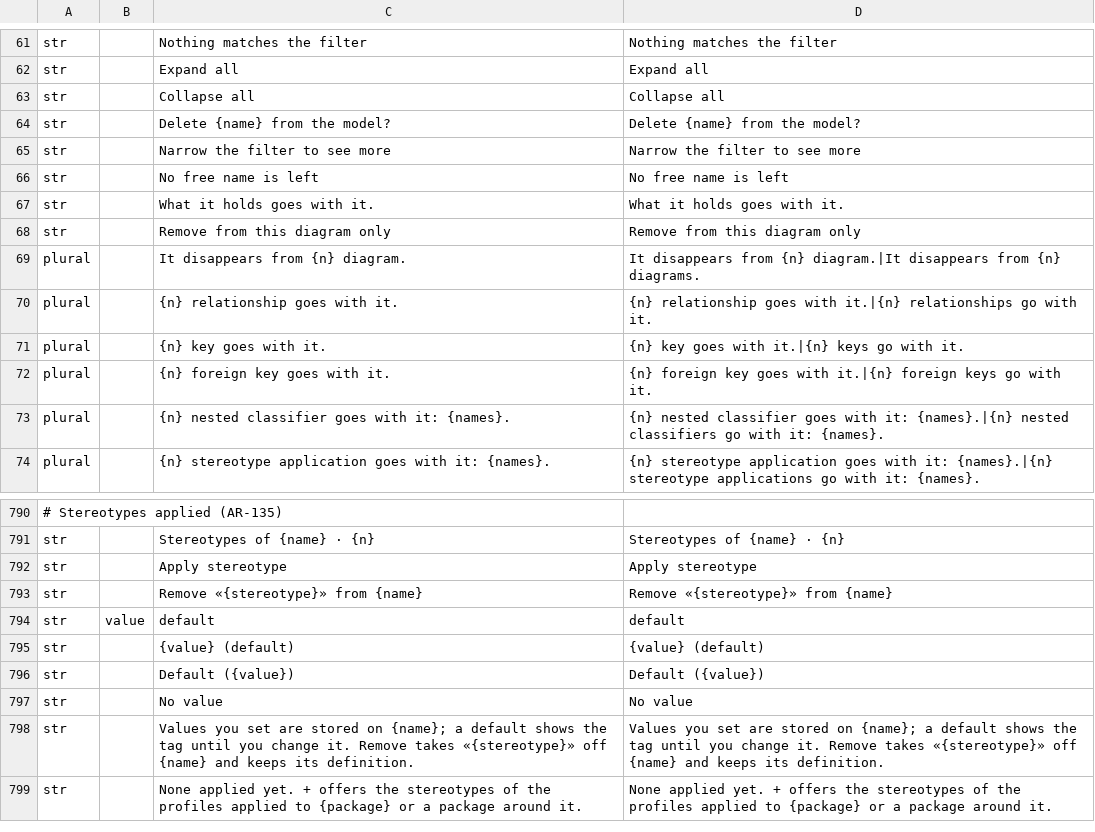
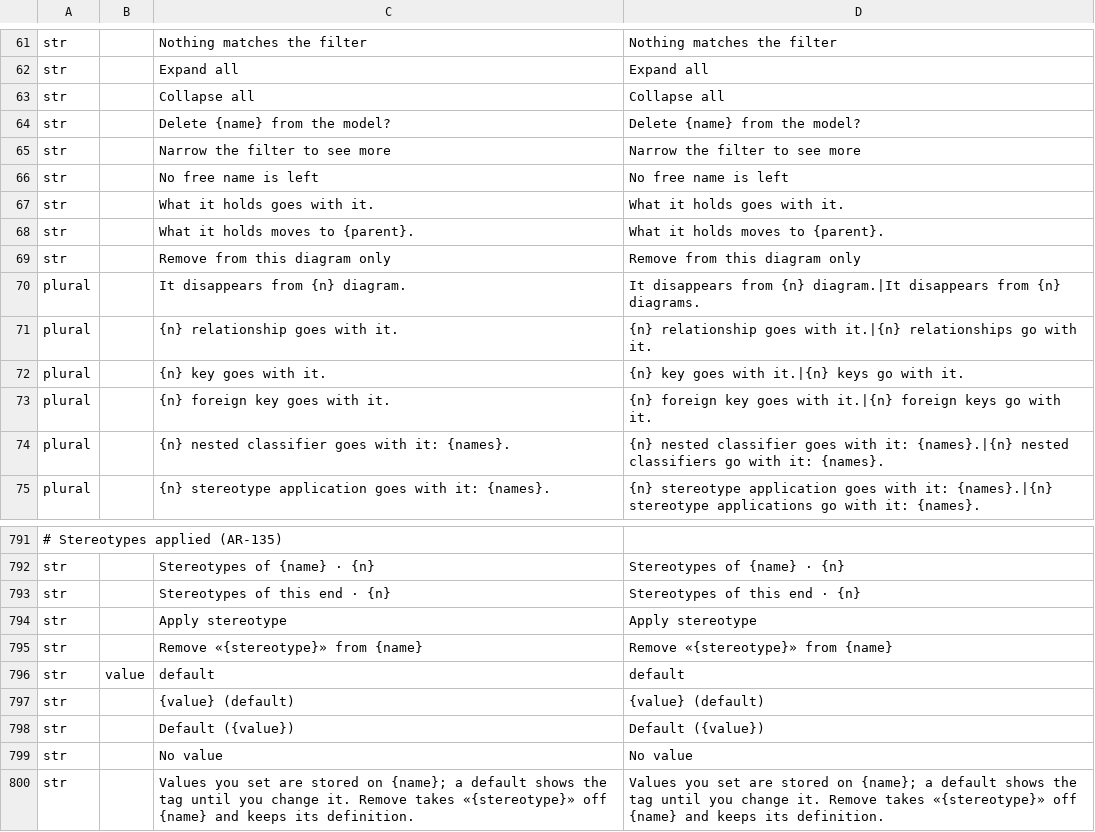
Before and after one commit to software-vision-ai/archforge, a TSV file: crates/ui-egui/src/i18n/en.tsv, drawn as a sheet; only a part is shown, gaps mark what is left out; the shorter side is filled out with more unchanged rows; the diff names each change by its address in the sheet, - before the commit and + after, or states it on an @@ line.

```diff
--- a/crates/ui-egui/src/i18n/en.tsv
+++ b/crates/ui-egui/src/i18n/en.tsv
+row 68: str |  | What it holds moves to {parent}. | What it holds moves to {parent}.
+row 793: str |  | Stereotypes of this end · {n} | Stereotypes of this end · {n}
```
Also changed, not shown: crates/ui-egui/src/i18n/de.tsv, crates/ui-egui/src/i18n/es.tsv, 12 other files.
